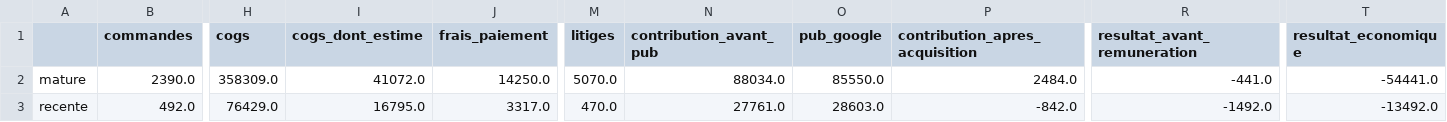
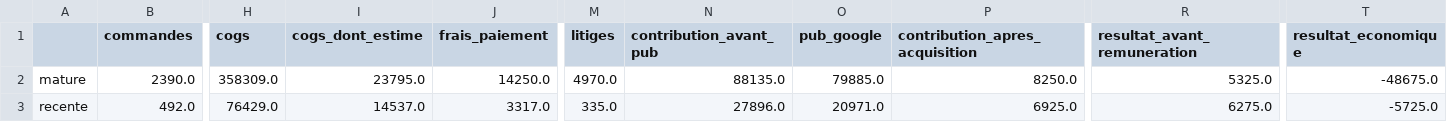
Before and after one commit to reselllausanne/shopify-fulfillment-dashboard, a CSV file: audit-shopify/tableaux/fin_05_pnl_cohortes.csv, drawn as a sheet; only a part is shown, gaps mark what is left out; the diff names each change by its address in the sheet, - before the commit and + after, or states it on an @@ line.

```diff
--- a/audit-shopify/tableaux/fin_05_pnl_cohortes.csv
+++ b/audit-shopify/tableaux/fin_05_pnl_cohortes.csv
-I2 (cogs_dont_estime): 41072.0
+I2 (cogs_dont_estime): 23795.0
-M2 (litiges): 5070.0
+M2 (litiges): 4970.0
-N2 (contribution_avant_pub): 88034.0
+N2 (contribution_avant_pub): 88135.0
-O2 (pub_google): 85550.0
+O2 (pub_google): 79885.0
-P2 (contribution_apres_acquisition): 2484.0
+P2 (contribution_apres_acquisition): 8250.0
-R2 (resultat_avant_remuneration): -441.0
+R2 (resultat_avant_remuneration): 5325.0
-T2 (resultat_economique): -54441.0
+T2 (resultat_economique): -48675.0
-I3 (cogs_dont_estime): 16795.0
+I3 (cogs_dont_estime): 14537.0
-M3 (litiges): 470.0
+M3 (litiges): 335.0
-N3 (contribution_avant_pub): 27761.0
+N3 (contribution_avant_pub): 27896.0
-O3 (pub_google): 28603.0
+O3 (pub_google): 20971.0
-P3 (contribution_apres_acquisition): -842.0
+P3 (contribution_apres_acquisition): 6925.0
-R3 (resultat_avant_remuneration): -1492.0
+R3 (resultat_avant_remuneration): 6275.0
-T3 (resultat_economique): -13492.0
+T3 (resultat_economique): -5725.0
```
Also changed, not shown: audit-shopify/tableaux/fin_05_orders_pnl.csv, audit-shopify/tableaux/fin_05_pnl_mensuel.csv, 26 other files.
